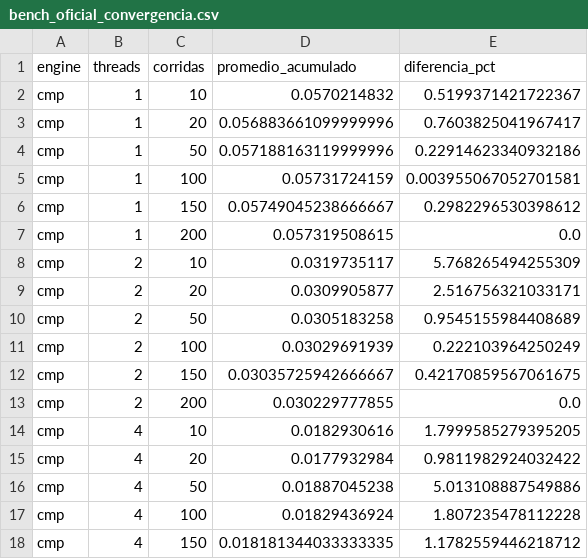
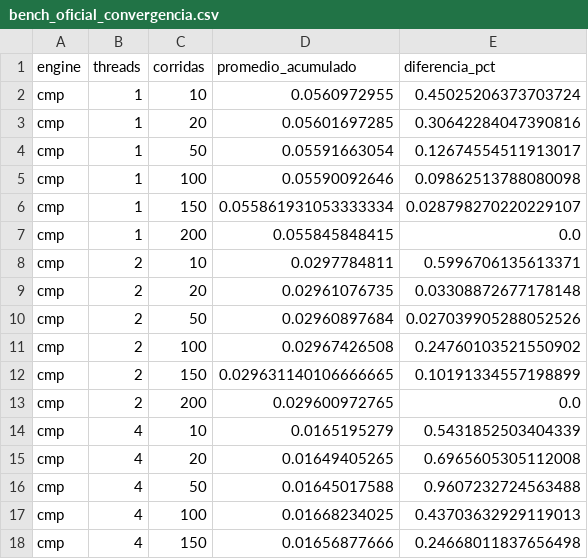
Before and after one commit to MrGabo06/ggonzalez_a2_2026_s2, a CSV file: proyecto_1/case_4/results/ht_off/benchmark/bench_oficial_convergencia.csv, drawn as a sheet; only a part is shown; the diff covers the shown part only.

```diff
--- a/proyecto_1/case_4/results/ht_off/benchmark/bench_oficial_convergencia.csv
+++ b/proyecto_1/case_4/results/ht_off/benchmark/bench_oficial_convergencia.csv
@@ -1,18 +1,18 @@
 engine,threads,corridas,promedio_acumulado,diferencia_pct
-cmp,1,10,0.0570214832,0.5199371421722367
-cmp,1,20,0.056883661099999996,0.7603825041967417
-cmp,1,50,0.057188163119999996,0.22914623340932186
-cmp,1,100,0.05731724159,0.003955067052701581
-cmp,1,150,0.05749045238666667,0.2982296530398612
-cmp,1,200,0.057319508615,0.0
-cmp,2,10,0.0319735117,5.768265494255309
-cmp,2,20,0.0309905877,2.516756321033171
-cmp,2,50,0.0305183258,0.9545155984408689
-cmp,2,100,0.03029691939,0.222103964250249
-cmp,2,150,0.03035725942666667,0.42170859567061675
-cmp,2,200,0.030229777855,0.0
-cmp,4,10,0.0182930616,1.7999585279395205
-cmp,4,20,0.0177932984,0.9811982924032422
-cmp,4,50,0.01887045238,5.013108887549886
-cmp,4,100,0.01829436924,1.807235478112228
-cmp,4,150,0.018181344033333335,1.1782559446218712
+cmp,1,10,0.0560972955,0.45025206373703724
+cmp,1,20,0.05601697285,0.30642284047390816
+cmp,1,50,0.05591663054,0.12674554511913017
+cmp,1,100,0.05590092646,0.09862513788080098
+cmp,1,150,0.055861931053333334,0.028798270220229107
+cmp,1,200,0.055845848415,0.0
+cmp,2,10,0.0297784811,0.5996706135613371
+cmp,2,20,0.02961076735,0.03308872677178148
+cmp,2,50,0.02960897684,0.027039905288052526
+cmp,2,100,0.02967426508,0.24760103521550902
+cmp,2,150,0.029631140106666665,0.10191334557198899
+cmp,2,200,0.029600972765,0.0
+cmp,4,10,0.0165195279,0.5431852503404339
+cmp,4,20,0.01649405265,0.6965605305112008
+cmp,4,50,0.01645017588,0.9607232724563488
+cmp,4,100,0.01668234025,0.43703632929119013
+cmp,4,150,0.01656877666,0.24668011837656498
```
Also changed, not shown: 6 added rows and 89 edited cells elsewhere in this file, proyecto_1/case_4/results/ht_off/amdahl/bench_oficial_amdahl.csv, proyecto_1/case_4/results/ht_off/benchmark/bench_oficial_metrics.csv, 22 other files.
